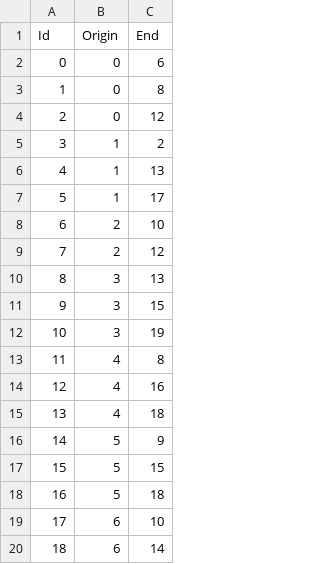
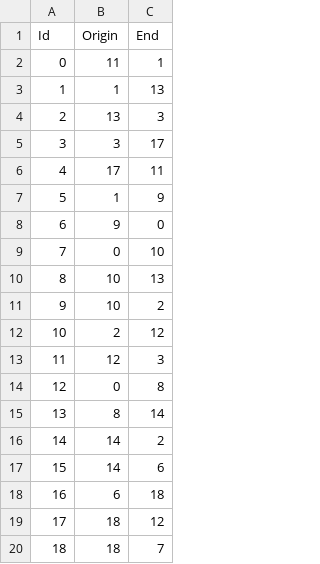
Before and after one commit to AndreTomatis/progettoFinalePCS, a CSV file: Polygons/p5q3/Cells1D.csv, drawn as a sheet; only a part is shown; the diff covers the shown part only.

Commit message:
Update Cells1D.csv

```diff
--- a/Polygons/p5q3/Cells1D.csv
+++ b/Polygons/p5q3/Cells1D.csv
@@ -1,20 +1,20 @@
 Id;Origin;End
-0;0;6
-1;0;8
-2;0;12
-3;1;2
-4;1;13
-5;1;17
-6;2;10
-7;2;12
-8;3;13
-9;3;15
-10;3;19
-11;4;8
-12;4;16
-13;4;18
-14;5;9
-15;5;15
-16;5;18
-17;6;10
-18;6;14
+0;11;1
+1;1;13
+2;13;3
+3;3;17
+4;17;11
+5;1;9
+6;9;0
+7;0;10
+8;10;13
+9;10;2
+10;2;12
+11;12;3
+12;0;8
+13;8;14
+14;14;2
+15;14;6
+16;6;18
+17;18;12
+18;18;7
```
Also changed, not shown: 21 edited cells elsewhere in this file.
